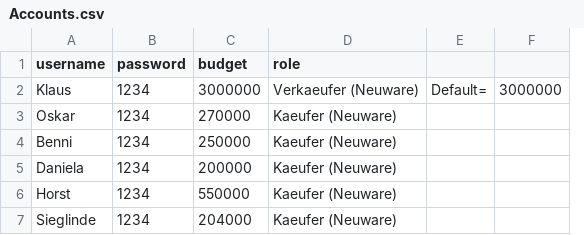
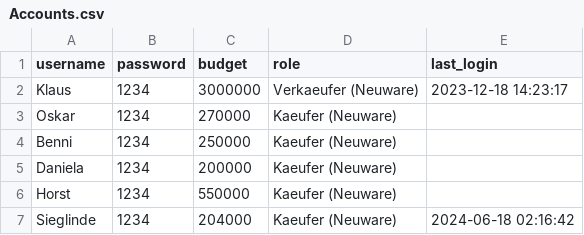
Before and after one commit to nhatlam96/gui-xtraktor, a CSV file: resources/csv/Accounts.csv, drawn as a sheet; removed rows and columns are numbered as before the commit, all else as after; the diff names each change by its address in the sheet, - before the commit and + after, or states it on an @@ line.

Commit message:
last login timestamp + half a year since last login

```diff
--- a/resources/csv/Accounts.csv
+++ b/resources/csv/Accounts.csv
-column E, row 2: Default=
-column F, row 2: 3000000
+column E (last_login), rows 2-7: 2023-12-18 14:23:17 |  |  |  |  | 2024-06-18 02:16:42
```
Also changed, not shown: 2 other files.
